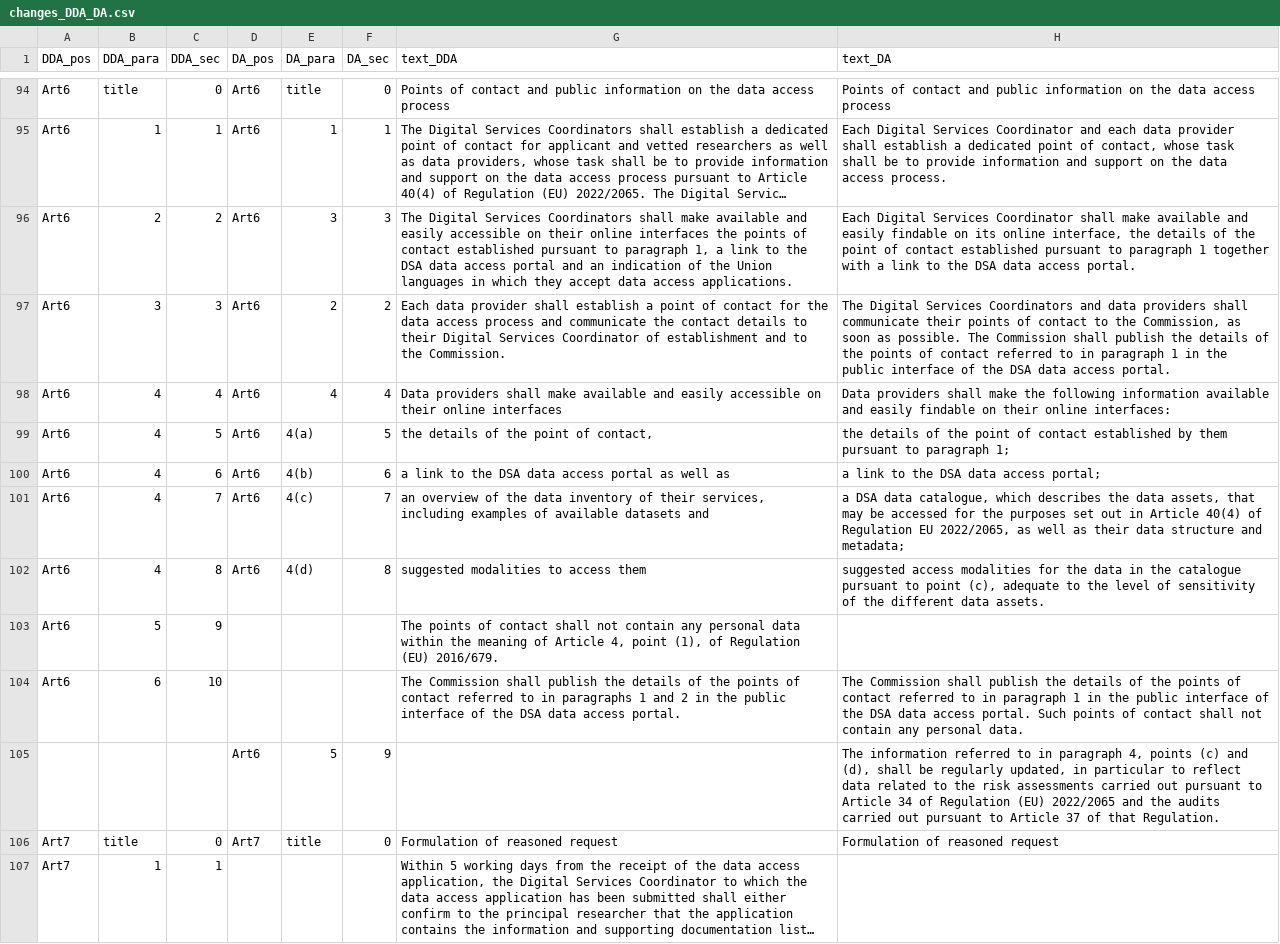
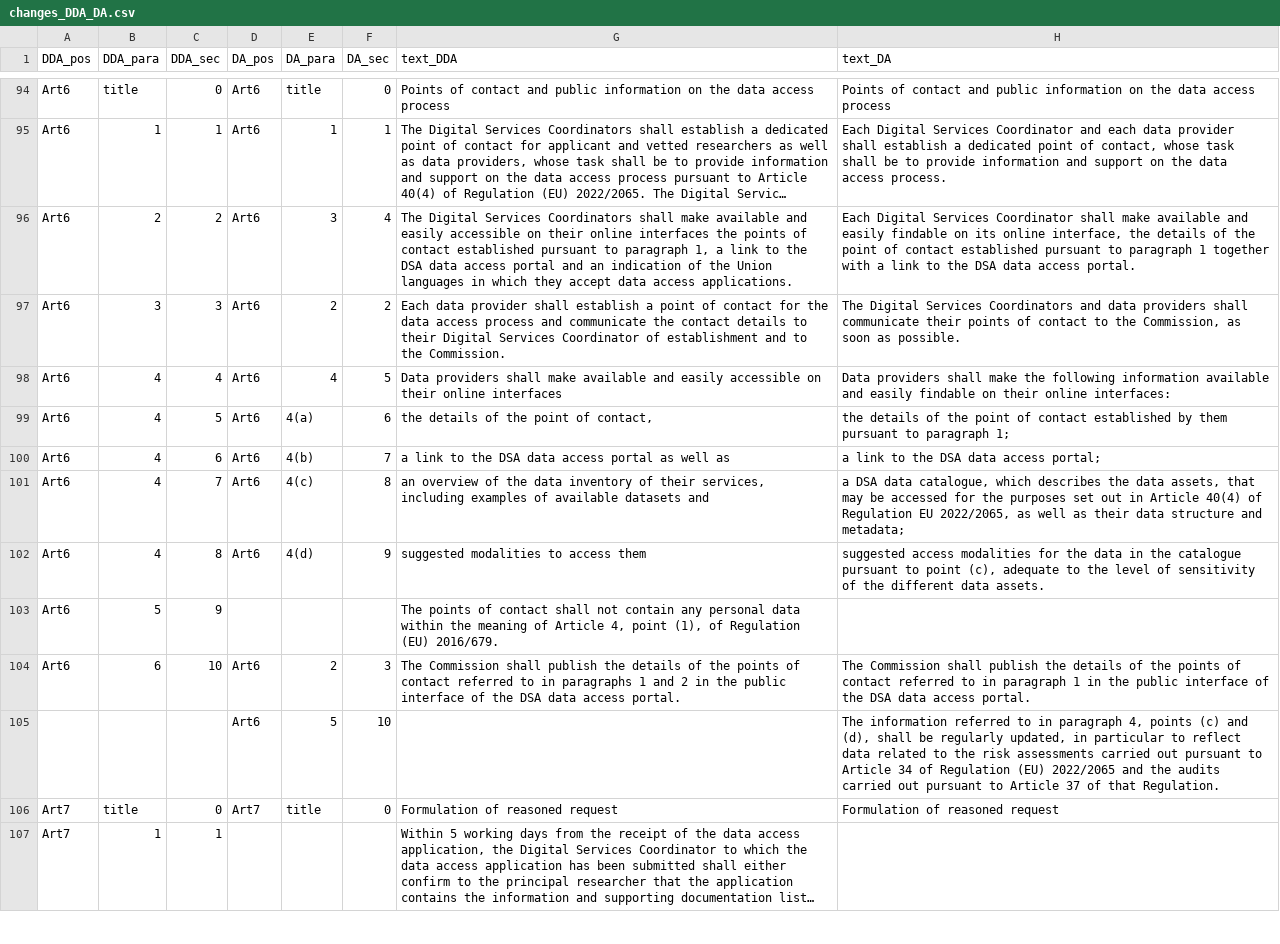
Before and after one commit to access-collab/resources, a CSV file: DA_synopsis/data/changes_DDA_DA.csv, drawn as a sheet; only a part is shown, gaps mark what is left out; long unchanged cells end in …; the diff covers the shown part only; the diff names each change by its address in the sheet, - before the commit and + after, or states it on an @@ line.

```diff
--- a/DA_synopsis/data/changes_DDA_DA.csv
+++ b/DA_synopsis/data/changes_DDA_DA.csv
-F96 (DA_sec): 3
+F96 (DA_sec): 4
-H97 (text_DA): …as possible. The Commission shall publish the details of the points of contact referred to in paragraph 1 in the public interface of the DSA data access portal.
+H97 (text_DA): …as possible.
-F98 (DA_sec): 4
+F98 (DA_sec): 5
-F99 (DA_sec): 5
+F99 (DA_sec): 6
-F100 (DA_sec): 6
+F100 (DA_sec): 7
-F101 (DA_sec): 7
+F101 (DA_sec): 8
-F102 (DA_sec): 8
+F102 (DA_sec): 9
-D104 (DA_pos): (empty)
+D104 (DA_pos): Art6
-E104 (DA_para): (empty)
+E104 (DA_para): 2
-F104 (DA_sec): (empty)
+F104 (DA_sec): 3
-H104 (text_DA): …access portal. Such points of contact shall not contain any personal data.
+H104 (text_DA): …access portal.
-F105 (DA_sec): 9
+F105 (DA_sec): 10
```
Also changed, not shown: 15 edited cells elsewhere in this file, 2 other files.
